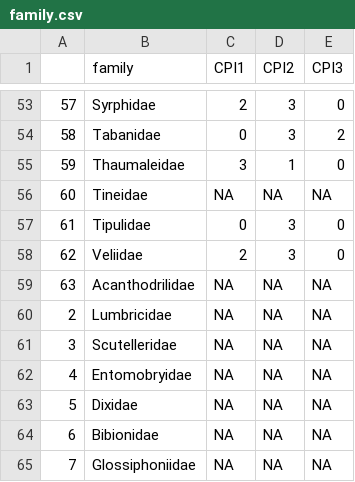
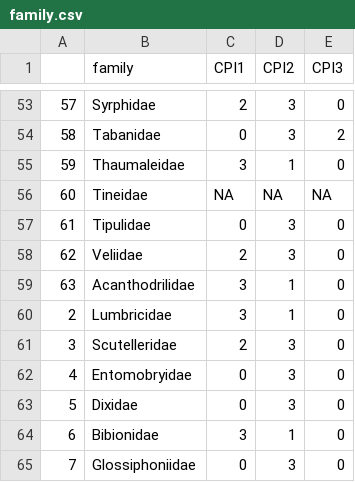
Before and after one commit to SrivastavaLab/cesabfunctionalwebsdata, a CSV file: data-intermediate/family.csv, drawn as a sheet; only a part is shown, gaps mark what is left out.

Commit message:
completing the seven new families for missing traits

```diff
--- a/data-intermediate/family.csv
+++ b/data-intermediate/family.csv
@@ -58,8 +58,8 @@
 62;Veliidae;2;3;0
-63;Acanthodrilidae;NA;NA;NA
-2;Lumbricidae;NA;NA;NA
-3;Scutelleridae;NA;NA;NA
-4;Entomobryidae;NA;NA;NA
-5;Dixidae;NA;NA;NA
-6;Bibionidae;NA;NA;NA
-7;Glossiphoniidae;NA;NA;NA
+63;Acanthodrilidae;3;1;0
+2;Lumbricidae;3;1;0
+3;Scutelleridae;2;3;0
+4;Entomobryidae;0;3;0
+5;Dixidae;0;3;0
+6;Bibionidae;3;1;0
+7;Glossiphoniidae;0;3;0
```
